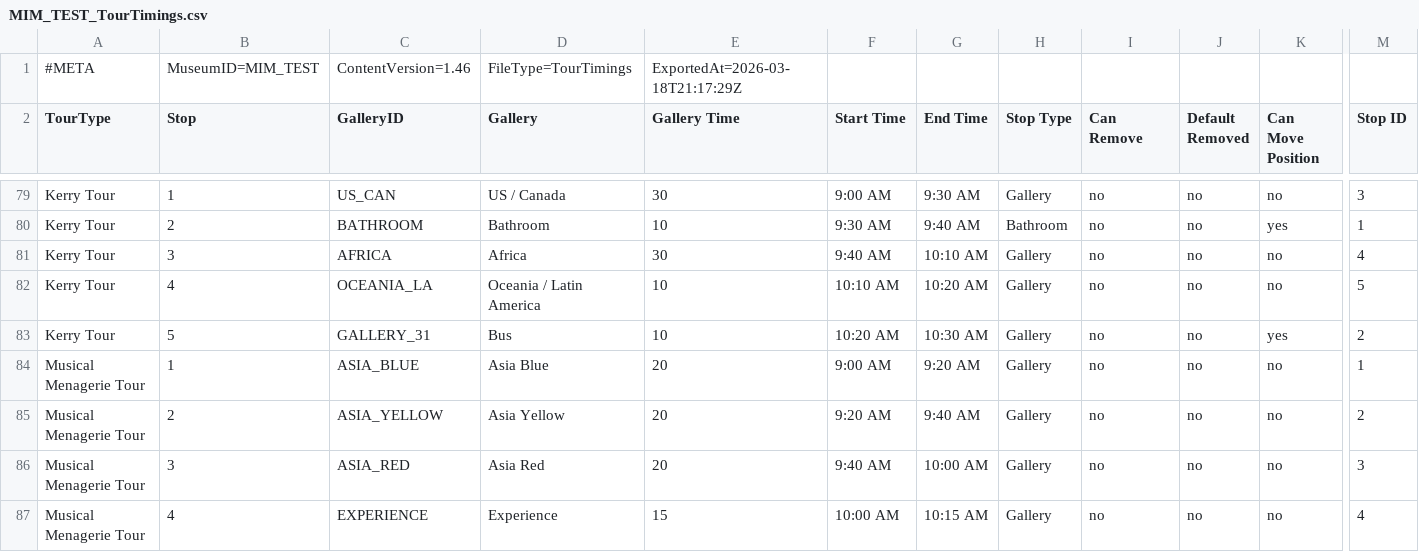
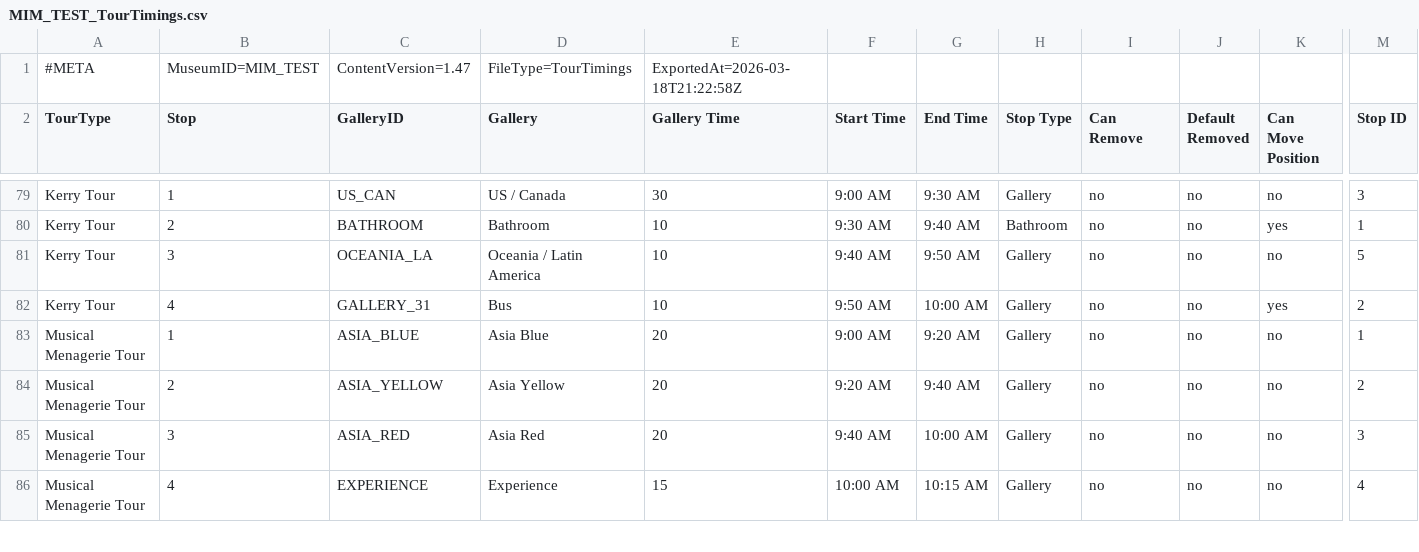
Before and after one commit to KerryOlsson/toursync-data, a CSV file: MIM_TEST_TourTimings.csv, drawn as a sheet; only a part is shown, gaps mark what is left out; removed rows and columns are numbered as before the commit, all else as after; rows hold the shown columns only; the diff names each change by its address in the sheet, - before the commit and + after, or states it on an @@ line.

```diff
--- a/MIM_TEST_TourTimings.csv
+++ b/MIM_TEST_TourTimings.csv
-C1 (GalleryID): ContentVersion=1.46
+C1 (GalleryID): ContentVersion=1.47
-E1 (Gallery Time): ExportedAt=2026-03-18T21:17:29Z
+E1 (Gallery Time): ExportedAt=2026-03-18T21:22:58Z
-row 81: Kerry Tour | 3 | AFRICA | Africa | 30 | 9:40 AM | 10:10 AM | Gallery | no | no | no | 4
-B81 (Stop): 4
+B81 (Stop): 3
-F81 (Start Time): 10:10 AM
+F81 (Start Time): 9:40 AM
-G81 (End Time): 10:20 AM
+G81 (End Time): 9:50 AM
-B82 (Stop): 5
+B82 (Stop): 4
-F82 (Start Time): 10:20 AM
+F82 (Start Time): 9:50 AM
-G82 (End Time): 10:30 AM
+G82 (End Time): 10:00 AM
```
Also changed, not shown: MIM_TEST_CueCards.csv, MIM_TEST_TourThemeCueCard.csv.
